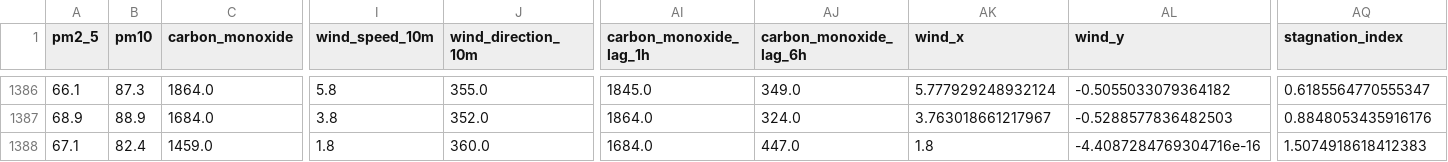
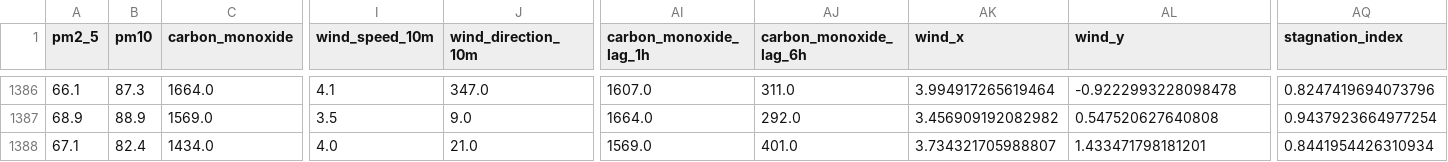
Before and after one commit to AmnaNazir20/Pearls-AQI-Predictor, a CSV file: feature_store.csv, drawn as a sheet; only a part is shown, gaps mark what is left out; the diff covers the shown part only; the diff names each change by its address in the sheet, - before the commit and + after, or states it on an @@ line.

```diff
--- a/feature_store.csv
+++ b/feature_store.csv
-C1386 (carbon_monoxide): 1864.0
+C1386 (carbon_monoxide): 1664.0
-I1386 (wind_speed_10m): 5.8
+I1386 (wind_speed_10m): 4.1
-J1386 (wind_direction_10m): 355.0
+J1386 (wind_direction_10m): 347.0
-AI1386 (carbon_monoxide_lag_1h): 1845.0
+AI1386 (carbon_monoxide_lag_1h): 1607.0
-AJ1386 (carbon_monoxide_lag_6h): 349.0
+AJ1386 (carbon_monoxide_lag_6h): 311.0
-AK1386 (wind_x): 5.777929248932124
+AK1386 (wind_x): 3.994917265619464
-AL1386 (wind_y): -0.5055033079364182
+AL1386 (wind_y): -0.9222993228098478
-AQ1386 (stagnation_index): 0.6185564770555347
+AQ1386 (stagnation_index): 0.8247419694073796
-C1387 (carbon_monoxide): 1684.0
+C1387 (carbon_monoxide): 1569.0
-I1387 (wind_speed_10m): 3.8
+I1387 (wind_speed_10m): 3.5
-J1387 (wind_direction_10m): 352.0
+J1387 (wind_direction_10m): 9.0
-AI1387 (carbon_monoxide_lag_1h): 1864.0
+AI1387 (carbon_monoxide_lag_1h): 1664.0
-AJ1387 (carbon_monoxide_lag_6h): 324.0
+AJ1387 (carbon_monoxide_lag_6h): 292.0
-AK1387 (wind_x): 3.763018661217967
+AK1387 (wind_x): 3.456909192082982
-AL1387 (wind_y): -0.5288577836482503
+AL1387 (wind_y): 0.547520627640808
-AQ1387 (stagnation_index): 0.8848053435916176
+AQ1387 (stagnation_index): 0.9437923664977254
-C1388 (carbon_monoxide): 1459.0
+C1388 (carbon_monoxide): 1434.0
-I1388 (wind_speed_10m): 1.8
+I1388 (wind_speed_10m): 4.0
-J1388 (wind_direction_10m): 360.0
+J1388 (wind_direction_10m): 21.0
-AI1388 (carbon_monoxide_lag_1h): 1684.0
+AI1388 (carbon_monoxide_lag_1h): 1569.0
-AJ1388 (carbon_monoxide_lag_6h): 447.0
+AJ1388 (carbon_monoxide_lag_6h): 401.0
-AK1388 (wind_x): 1.8
+AK1388 (wind_x): 3.734321705988807
-AL1388 (wind_y): -4.4087284769304716e-16
+AL1388 (wind_y): 1.433471798181201
-AQ1388 (stagnation_index): 1.5074918618412383
+AQ1388 (stagnation_index): 0.8441954426310934
```
Also changed, not shown: 94 edited cells elsewhere in this file.
